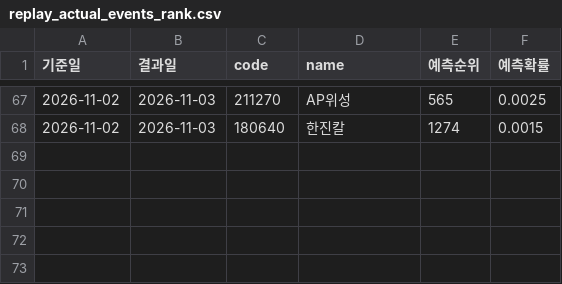
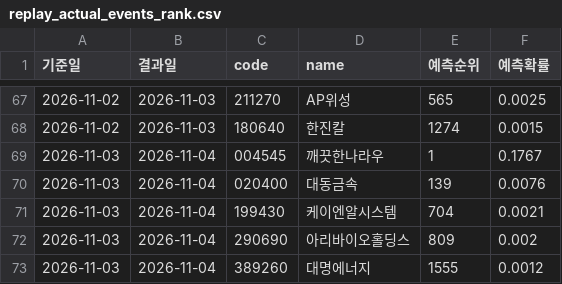
Before and after one commit to hsm0307/Stockmining, a CSV file: predictions/y_up_v4/replay_actual_events_rank.csv, drawn as a sheet; only a part is shown, gaps mark what is left out.

```diff
--- a/predictions/y_up_v4/replay_actual_events_rank.csv
+++ b/predictions/y_up_v4/replay_actual_events_rank.csv
@@ -68 +68,6 @@
 2026-11-02,2026-11-03,180640,한진칼,1274,0.0015
+2026-11-03,2026-11-04,004545,깨끗한나라우,1,0.1767
+2026-11-03,2026-11-04,020400,대동금속,139,0.0076
+2026-11-03,2026-11-04,199430,케이엔알시스템,704,0.0021
+2026-11-03,2026-11-04,290690,아리바이오홀딩스,809,0.002
+2026-11-03,2026-11-04,389260,대명에너지,1555,0.0012
```
Also changed, not shown: predictions/y_up_recent1y/replay_actual_events_rank.csv, predictions/y_up_v2/replay_actual_events_rank.csv, 24 other files.
